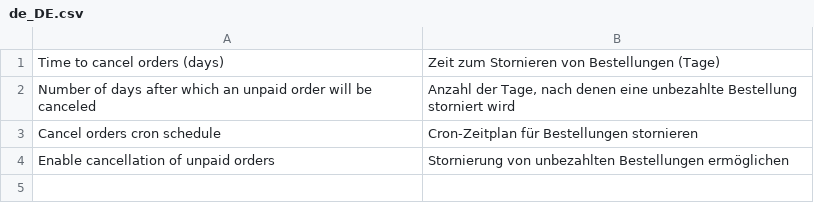
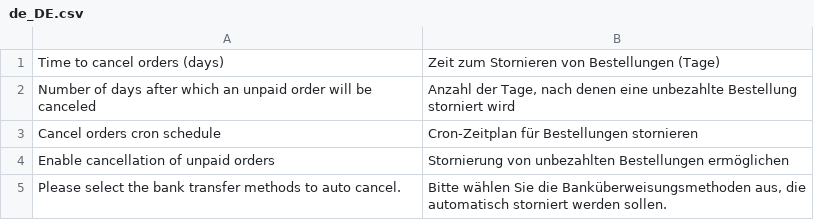
Before and after one commit to magesuite/auto-order-cancel, a CSV file: i18n/de_DE.csv, drawn as a sheet.

Commit message:
feat: [MGP-922] Added option to select multiple payment methods for bank transfer.

```diff
--- a/i18n/de_DE.csv
+++ b/i18n/de_DE.csv
@@ -4 +4,2 @@
 "Enable cancellation of unpaid orders","Stornierung von unbezahlten Bestellungen ermöglichen"
+"Please select the bank transfer methods to auto cancel.","Bitte wählen Sie die Banküberweisungsmethoden aus, die automatisch storniert werden sollen."
```
Also changed, not shown: 8 other files.
